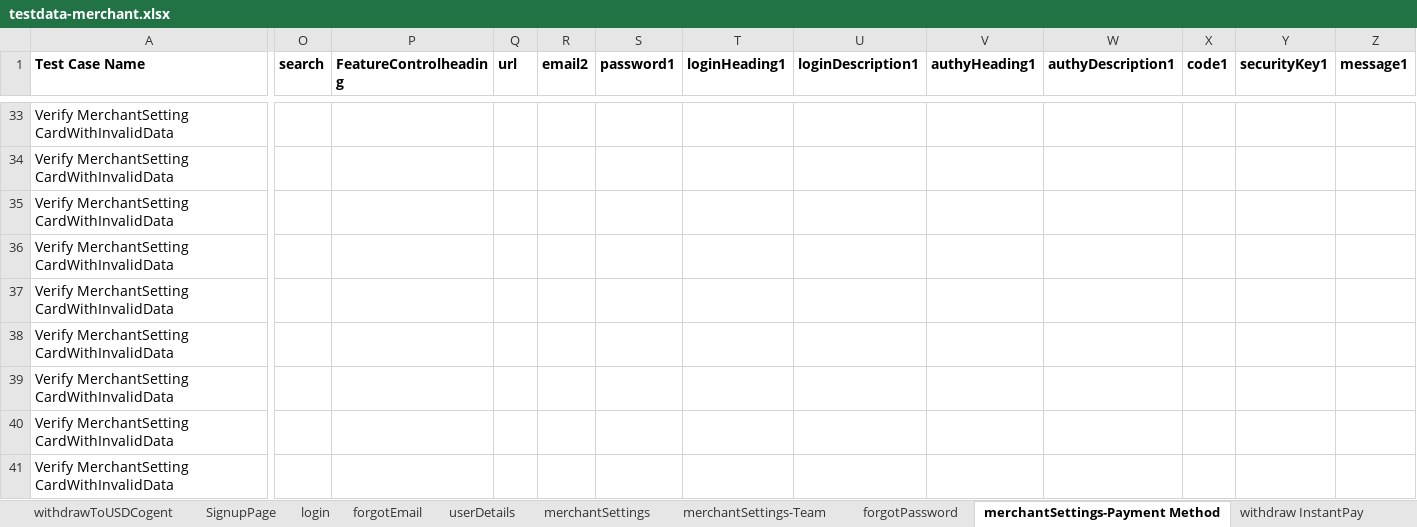
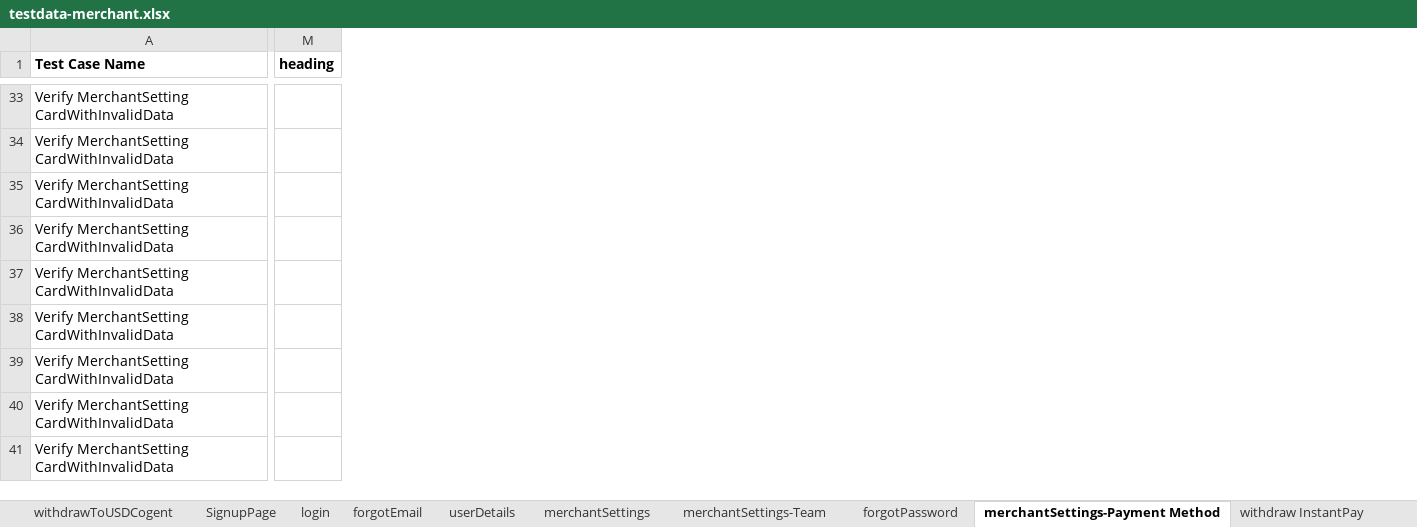
Before and after one commit to RameshNaikRR/Automation, an Excel workbook: Web/coyni/resources/testdata-merchant.xlsx, sheet merchantSettings-Payment Method, drawn as a sheet; only a part is shown, gaps mark what is left out; values as stored, in another font and other column widths than the file's, no borders; removed rows and columns are numbered as before the commit, all else as after; the diff covers the shown part only; the diff names each change by its address in the sheet, - before the commit and + after, or states it on an @@ line.

Commit message:
Modified Test Methods for Merchant Portal

```diff
--- a/Web/coyni/resources/testdata-merchant.xlsx (sheet merchantSettings-Payment Method)
+++ b/Web/coyni/resources/testdata-merchant.xlsx (sheet merchantSettings-Payment Method)
+column M (heading), empty
-column O (search), empty
-column P (FeatureControlheading), empty
-column Q (url), empty
-column R (email2), empty
-column S (password1), empty
-column T (loginHeading1), empty
-column U (loginDescription1), empty
-column V (authyHeading1), empty
-column W (authyDescription1), empty
-column X (code1), empty
-column Y (securityKey1), empty
-column Z (message1), empty
```
Also changed, not shown: 1 added row and 30 edited cells elsewhere in this sheet, sheet tokenAccount, sheet merchantSettings, sheet merchantActivity, sheet userDetails, sheet withdrawnToUSDExternalBank, sheet merchantSettings-Team, 5 more sheets, other sheet tabs, 4 other files.
